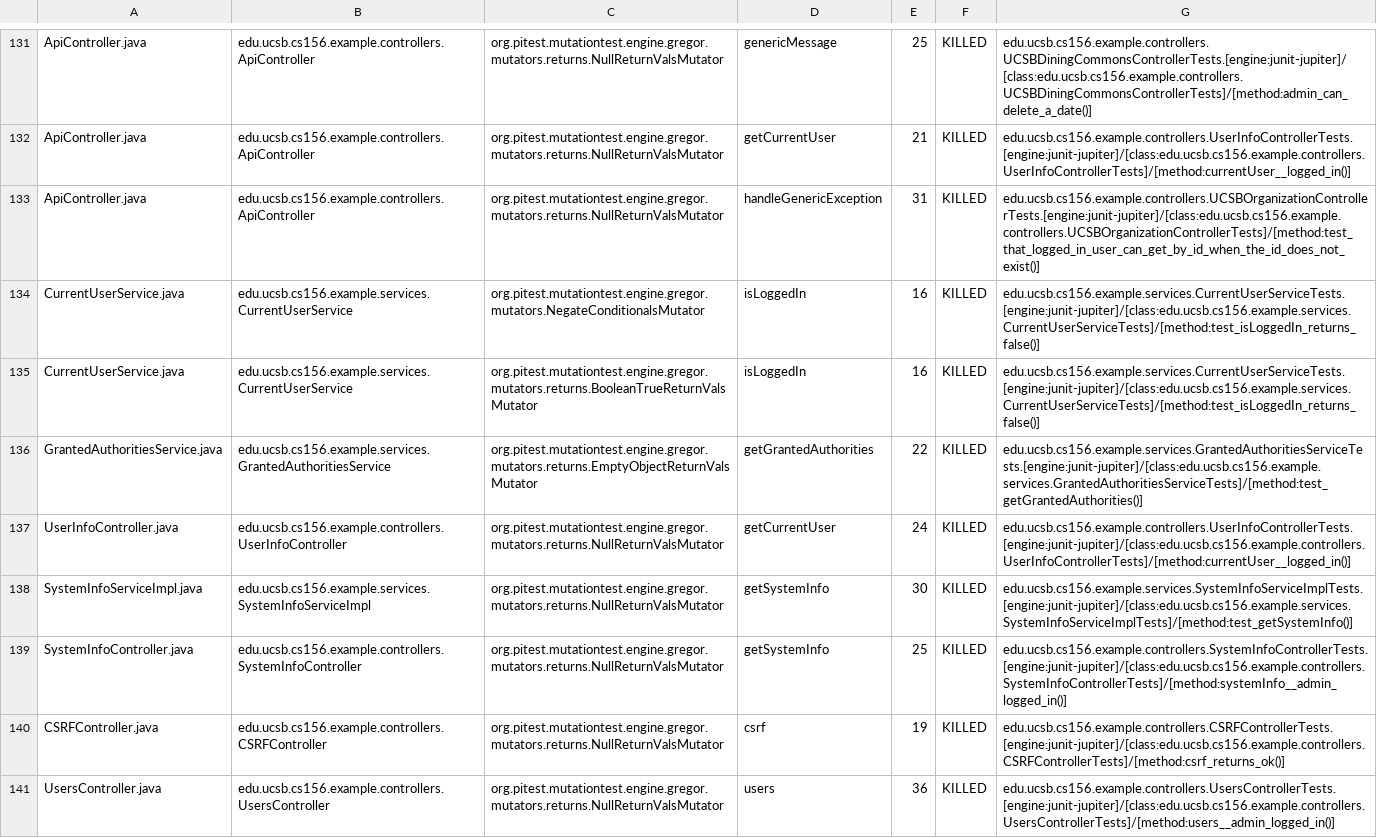
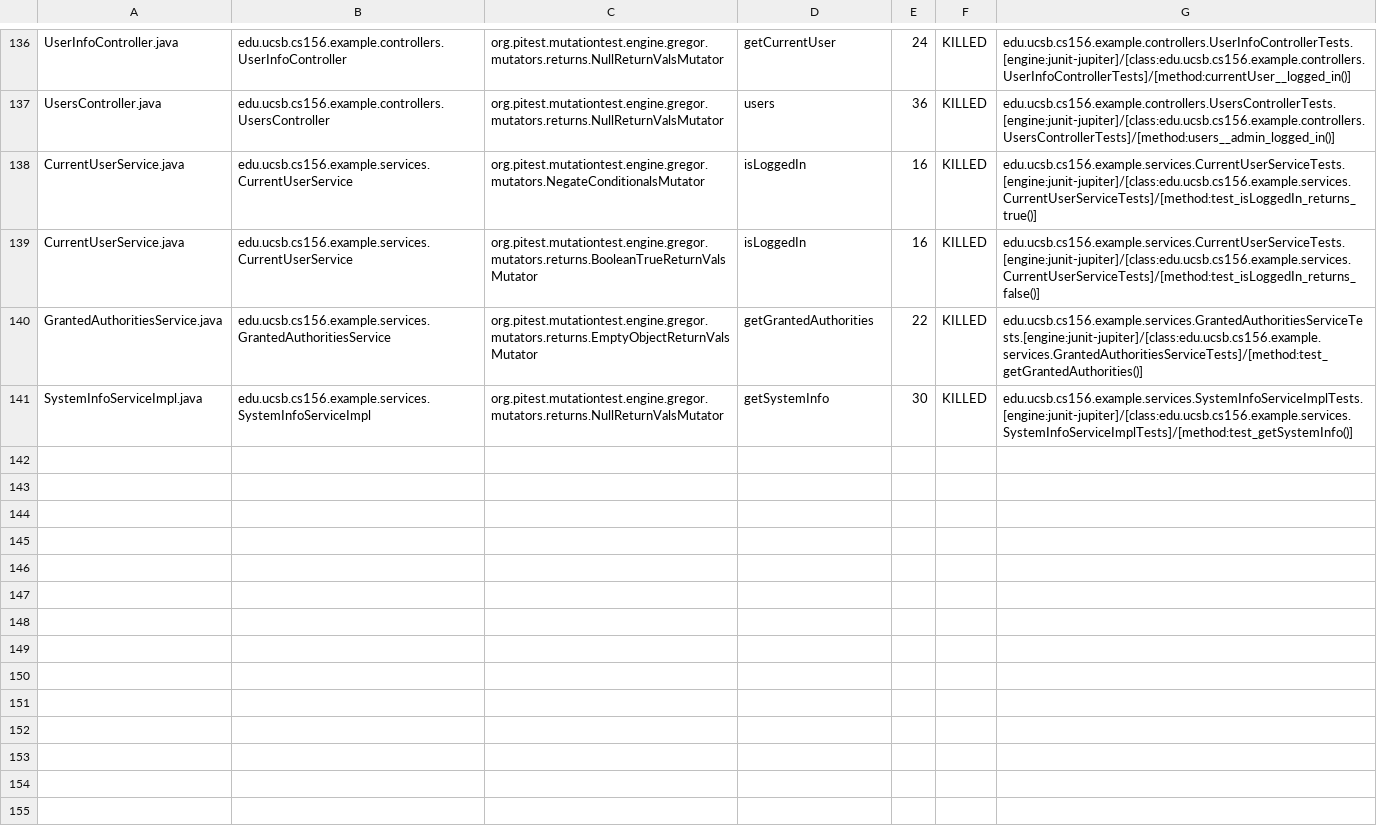
Before and after one commit to ucsb-cs156-f23/team02-f23-5pm-2, a CSV file: pitest/mutations.csv, drawn as a sheet; only a part is shown, gaps mark what is left out; removed rows and columns are numbered as before the commit, all else as after; the diff covers the shown part only; the diff names each change by its address in the sheet, - before the commit and + after, or states it on an @@ line.

Commit message:
Deploying to gh-pages from @ ucsb-cs156-f23/team02-f23-5pm-2@2e3b8a014cdbe1e4a2da6298301e9c7e2b172c27 🚀

```diff
--- a/pitest/mutations.csv
+++ b/pitest/mutations.csv
-A136: ApiController.java
+A136: UserInfoController.java
-B136: edu.ucsb.cs156.example.controllers.ApiController
+B136: edu.ucsb.cs156.example.controllers.UserInfoController
-D136: genericMessage
+D136: getCurrentUser
-E136: 25
+E136: 24
-G136: edu.ucsb.cs156.example.controllers.UCSBDiningCommonsControllerTests.[engine:junit-jupiter]/[class:edu.ucsb.cs156.example.controllers.UCSBDiningCommonsControllerTests]/[method:admin_can_delete_a_date()]
+G136: edu.ucsb.cs156.example.controllers.UserInfoControllerTests.[engine:junit-jupiter]/[class:edu.ucsb.cs156.example.controllers.UserInfoControllerTests]/[method:currentUser__logged_in()]
@@ row 132 moved to row 2: ApiController.java @@
-A137: ApiController.java
+A137: UsersController.java
-B137: edu.ucsb.cs156.example.controllers.ApiController
+B137: edu.ucsb.cs156.example.controllers.UsersController
-D137: handleGenericException
+D137: users
-E137: 31
+E137: 36
-G137: edu.ucsb.cs156.example.controllers.UCSBOrganizationControllerTests.[engine:junit-jupiter]/[class:edu.ucsb.cs156.example.controllers.UCSBOrganizationControllerTests]/[method:test_that_logged_in_user_can_get_by_id_when_the_id_does_not_exist()]
+G137: edu.ucsb.cs156.example.controllers.UsersControllerTests.[engine:junit-jupiter]/[class:edu.ucsb.cs156.example.controllers.UsersControllerTests]/[method:users__admin_logged_in()]
-G138: edu.ucsb.cs156.example.services.CurrentUserServiceTests.[engine:junit-jupiter]/[class:edu.ucsb.cs156.example.services.CurrentUserServiceTests]/[method:test_isLoggedIn_returns_false()]
+G138: edu.ucsb.cs156.example.services.CurrentUserServiceTests.[engine:junit-jupiter]/[class:edu.ucsb.cs156.example.services.CurrentUserServiceTests]/[method:test_isLoggedIn_returns_true()]
-row 137: UserInfoController.java | edu.ucsb.cs156.example.controllers.UserInfoController | org.pitest.mutationtest.engine.gregor.mutators.returns.NullReturnValsMutator | getCurrentUser | 24 | KILLED | edu.ucsb.cs156.example.controllers.UserInfoControllerTests.[engine:junit-jupiter]/[class:edu.ucsb.cs156.example.controllers.UserInfoControllerTests]/[method:currentUser__logged_in()]
@@ row 139 moved to row 66: SystemInfoController.java @@
@@ row 140 moved to row 4: CSRFController.java @@
-row 141: UsersController.java | edu.ucsb.cs156.example.controllers.UsersController | org.pitest.mutationtest.engine.gregor.mutators.returns.NullReturnValsMutator | users | 36 | KILLED | edu.ucsb.cs156.example.controllers.UsersControllerTests.[engine:junit-jupiter]/[class:edu.ucsb.cs156.example.controllers.UsersControllerTests]/[method:users__admin_logged_in()]
```
Also changed, not shown: 2 added rows and 73 moved rows elsewhere in this file, 16 other files.
